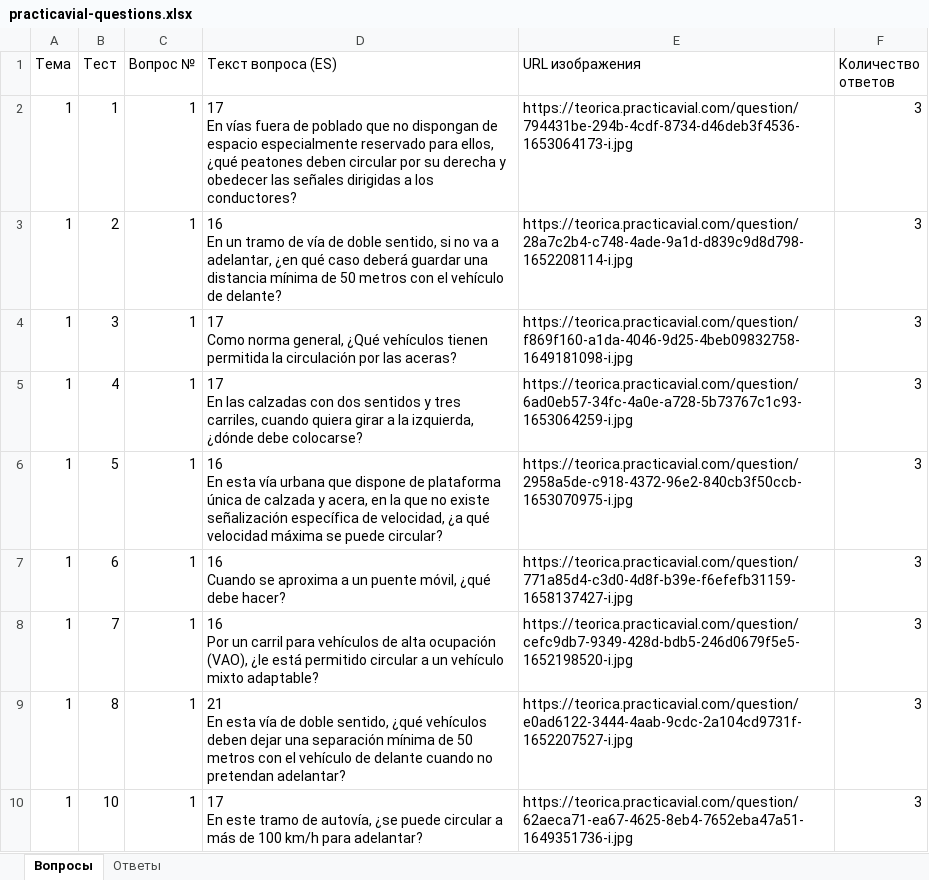
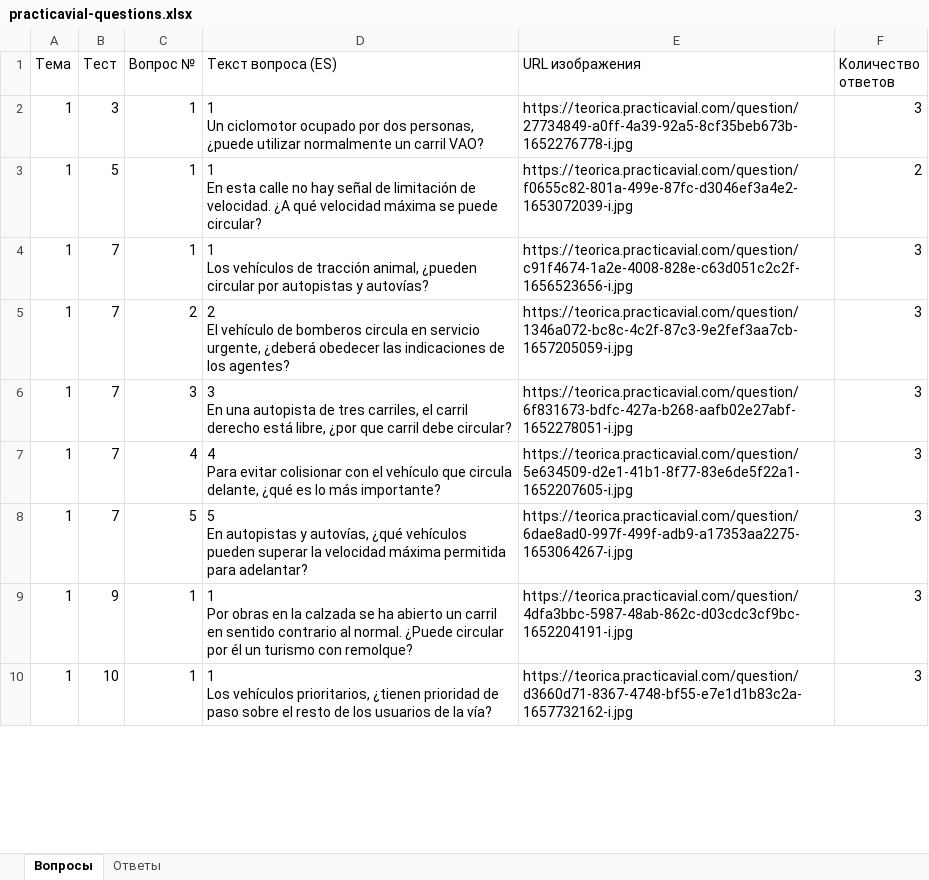
Before and after one commit to Dmitry-Kuzmin/skilyapp, an Excel workbook: practicavial-questions.xlsx, sheet Вопросы, drawn as a sheet; only a part is shown; values as stored, in another font and other column widths than the file's, no borders; ↵ is a line break in a cell; the diff covers the shown part only; the diff names each change by its address in the sheet, - before the commit and + after, or states it on an @@ line.

```diff
--- a/practicavial-questions.xlsx (sheet Вопросы)
+++ b/practicavial-questions.xlsx (sheet Вопросы)
-B2 (Тест): 1
+B2 (Тест): 3
-D2 (Текст вопроса (ES)): 17 ↵ En vías fuera de poblado que no dispongan de espacio especialmente reservado para ellos, ¿qué peatones deben circular por su derecha y obedecer las señales dirigidas a los conductores?
+D2 (Текст вопроса (ES)): 1 ↵ Un ciclomotor ocupado por dos personas, ¿puede utilizar normalmente un carril VAO?
-E2 (URL изображения): https://teorica.practicavial.com/question/794431be-294b-4cdf-8734-d46deb3f4536-1653064173-i.jpg
+E2 (URL изображения): https://teorica.practicavial.com/question/27734849-a0ff-4a39-92a5-8cf35beb673b-1652276778-i.jpg
-B3 (Тест): 2
+B3 (Тест): 5
-D3 (Текст вопроса (ES)): 16 ↵ En un tramo de vía de doble sentido, si no va a adelantar, ¿en qué caso deberá guardar una distancia mínima de 50 metros con el vehículo de delante?
+D3 (Текст вопроса (ES)): 1 ↵ En esta calle no hay señal de limitación de velocidad. ¿A qué velocidad máxima se puede circular?
-E3 (URL изображения): https://teorica.practicavial.com/question/28a7c2b4-c748-4ade-9a1d-d839c9d8d798-1652208114-i.jpg
+E3 (URL изображения): https://teorica.practicavial.com/question/f0655c82-801a-499e-87fc-d3046ef3a4e2-1653072039-i.jpg
-F3 (Количество ответов): 3
+F3 (Количество ответов): 2
-B4 (Тест): 3
+B4 (Тест): 7
-D4 (Текст вопроса (ES)): 17 ↵ Como norma general, ¿Qué vehículos tienen permitida la circulación por las aceras?
+D4 (Текст вопроса (ES)): 1 ↵ Los vehículos de tracción animal, ¿pueden circular por autopistas y autovías?
-E4 (URL изображения): https://teorica.practicavial.com/question/f869f160-a1da-4046-9d25-4beb09832758-1649181098-i.jpg
+E4 (URL изображения): https://teorica.practicavial.com/question/c91f4674-1a2e-4008-828e-c63d051c2c2f-1656523656-i.jpg
-B5 (Тест): 4
+B5 (Тест): 7
-C5 (Вопрос №): 1
+C5 (Вопрос №): 2
-D5 (Текст вопроса (ES)): 17 ↵ En las calzadas con dos sentidos y tres carriles, cuando quiera girar a la izquierda, ¿dónde debe colocarse?
+D5 (Текст вопроса (ES)): 2 ↵ El vehículo de bomberos circula en servicio urgente, ¿deberá obedecer las indicaciones de los agentes?
-E5 (URL изображения): https://teorica.practicavial.com/question/6ad0eb57-34fc-4a0e-a728-5b73767c1c93-1653064259-i.jpg
+E5 (URL изображения): https://teorica.practicavial.com/question/1346a072-bc8c-4c2f-87c3-9e2fef3aa7cb-1657205059-i.jpg
-B6 (Тест): 5
+B6 (Тест): 7
-C6 (Вопрос №): 1
+C6 (Вопрос №): 3
-D6 (Текст вопроса (ES)): 16 ↵ En esta vía urbana que dispone de plataforma única de calzada y acera, en la que no existe señalización específica de velocidad, ¿a qué velocidad máxima se puede circular?
+D6 (Текст вопроса (ES)): 3 ↵ En una autopista de tres carriles, el carril derecho está libre, ¿por que carril debe circular?
-E6 (URL изображения): https://teorica.practicavial.com/question/2958a5de-c918-4372-96e2-840cb3f50ccb-1653070975-i.jpg
+E6 (URL изображения): https://teorica.practicavial.com/question/6f831673-bdfc-427a-b268-aafb02e27abf-1652278051-i.jpg
-B7 (Тест): 6
+B7 (Тест): 7
-C7 (Вопрос №): 1
+C7 (Вопрос №): 4
-D7 (Текст вопроса (ES)): 16 ↵ Cuando se aproxima a un puente móvil, ¿qué debe hacer?
+D7 (Текст вопроса (ES)): 4 ↵ Para evitar colisionar con el vehículo que circula delante, ¿qué es lo más importante?
-E7 (URL изображения): https://teorica.practicavial.com/question/771a85d4-c3d0-4d8f-b39e-f6efefb31159-1658137427-i.jpg
+E7 (URL изображения): https://teorica.practicavial.com/question/5e634509-d2e1-41b1-8f77-83e6de5f22a1-1652207605-i.jpg
-C8 (Вопрос №): 1
+C8 (Вопрос №): 5
-D8 (Текст вопроса (ES)): 16 ↵ Por un carril para vehículos de alta ocupación (VAO), ¿le está permitido circular a un vehículo mixto adaptable?
+D8 (Текст вопроса (ES)): 5 ↵ En autopistas y autovías, ¿qué vehículos pueden superar la velocidad máxima permitida para adelantar?
-E8 (URL изображения): https://teorica.practicavial.com/question/cefc9db7-9349-428d-bdb5-246d0679f5e5-1652198520-i.jpg
+E8 (URL изображения): https://teorica.practicavial.com/question/6dae8ad0-997f-499f-adb9-a17353aa2275-1653064267-i.jpg
-B9 (Тест): 8
+B9 (Тест): 9
-D9 (Текст вопроса (ES)): 21 ↵ En esta vía de doble sentido, ¿qué vehículos deben dejar una separación mínima de 50 metros con el vehículo de delante cuando no pretendan adelantar?
+D9 (Текст вопроса (ES)): 1 ↵ Por obras en la calzada se ha abierto un carril en sentido contrario al normal. ¿Puede circular por él un turismo con remolque?
-E9 (URL изображения): https://teorica.practicavial.com/question/e0ad6122-3444-4aab-9cdc-2a104cd9731f-1652207527-i.jpg
+E9 (URL изображения): https://teorica.practicavial.com/question/4dfa3bbc-5987-48ab-862c-d03cdc3cf9bc-1652204191-i.jpg
-D10 (Текст вопроса (ES)): 17 ↵ En este tramo de autovía, ¿se puede circular a más de 100 km/h para adelantar?
+D10 (Текст вопроса (ES)): 1 ↵ Los vehículos prioritarios, ¿tienen prioridad de paso sobre el resto de los usuarios de la vía?
-E10 (URL изображения): https://teorica.practicavial.com/question/62aeca71-ea67-4625-8eb4-7652eba47a51-1649351736-i.jpg
+E10 (URL изображения): https://teorica.practicavial.com/question/d3660d71-8367-4748-bf55-e7e1d1b83c2a-1657732162-i.jpg
```
Also changed, not shown: 6 added rows and 16 edited cells elsewhere in this sheet, sheet Ответы, 56 other files.
